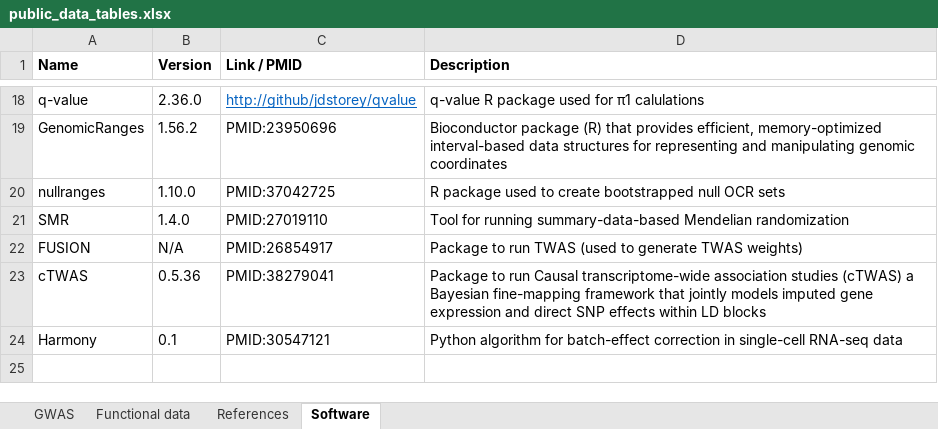
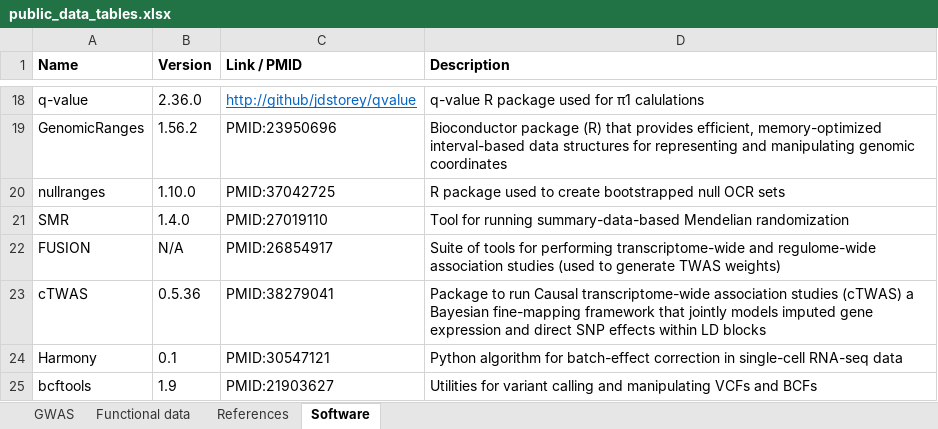
Before and after one commit to Dazcam/eQTL_study_2025, an Excel workbook: results/13MANUSCRIPT_PLOTS_TABLES/tables/public_data_tables.xlsx, sheet Software, drawn as a sheet; only a part is shown, gaps mark what is left out; values as stored, in another font and other column widths than the file's, no borders; the diff names each change by its address in the sheet, - before the commit and + after, or states it on an @@ line.

```diff
--- a/results/13MANUSCRIPT_PLOTS_TABLES/tables/public_data_tables.xlsx (sheet Software)
+++ b/results/13MANUSCRIPT_PLOTS_TABLES/tables/public_data_tables.xlsx (sheet Software)
-D22 (Description): Package to run TWAS (used to…
+D22 (Description): Suite of tools for performing transcriptome-wide and regulome-wide association studies (used to…
+row 25: bcftools | 1.9 | PMID:21903627 | Utilities for variant calling and manipulating VCFs and BCFs
```
Also changed, not shown: sheet GWAS.
